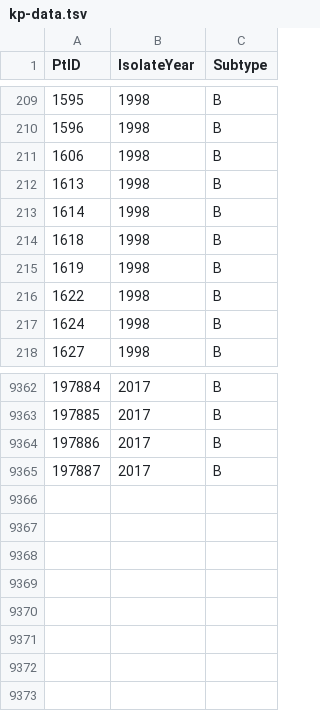
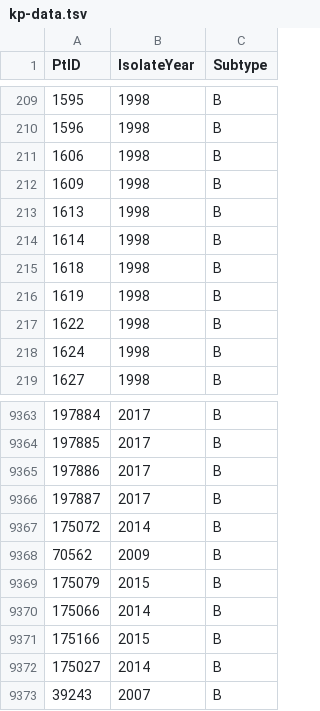
Before and after one commit to veg/kpnet-global, a TSV file: data/kp-data.tsv, drawn as a sheet; only a part is shown, gaps mark what is left out; the diff names each change by its address in the sheet, - before the commit and + after, or states it on an @@ line.

```diff
--- a/data/kp-data.tsv
+++ b/data/kp-data.tsv
+row 212: 1609 | 1998 | B
+row 9367: 175072 | 2014 | B
+row 9368: 70562 | 2009 | B
+row 9369: 175079 | 2015 | B
+row 9370: 175066 | 2014 | B
+row 9371: 175166 | 2015 | B
+row 9372: 175027 | 2014 | B
+row 9373: 39243 | 2007 | B
```
Also changed, not shown: 1 other file.
